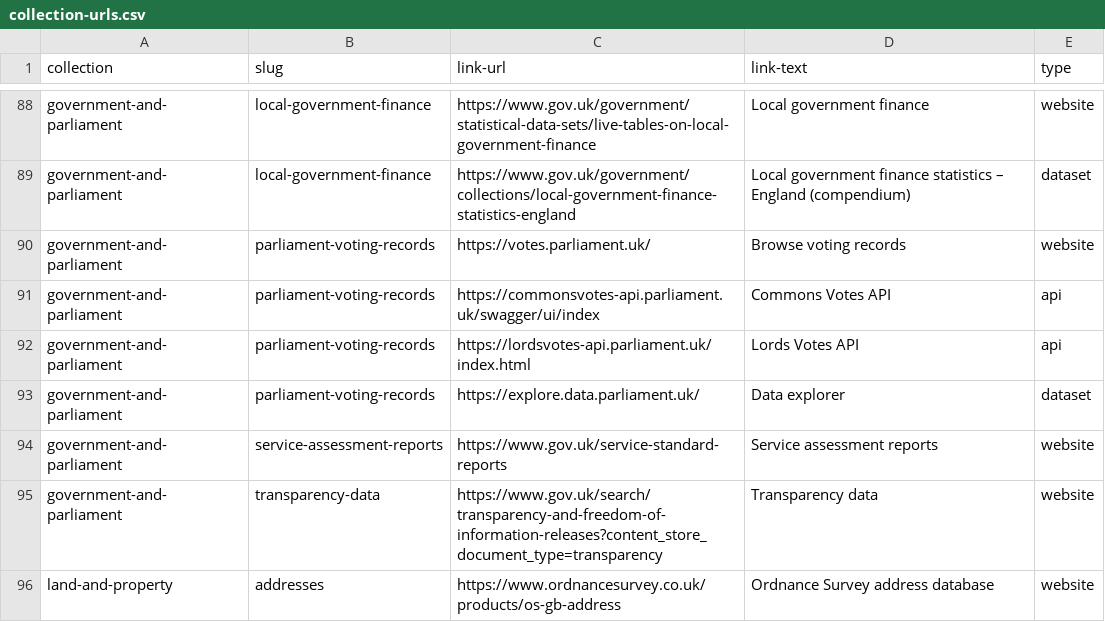
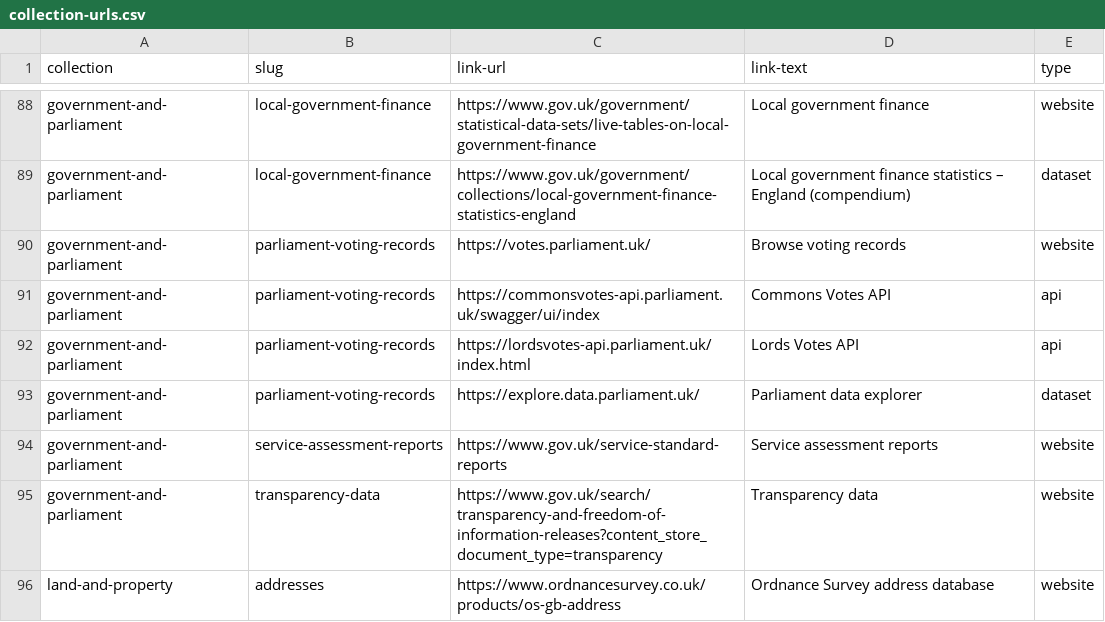
Before and after one commit to alphagov/datagovuk-sandbox, a CSV file: testing/collections/collection-urls.csv, drawn as a sheet; only a part is shown, gaps mark what is left out.

```diff
--- a/testing/collections/collection-urls.csv
+++ b/testing/collections/collection-urls.csv
@@ -92,3 +92,3 @@ government-and-parliament,parliament-voting-records,https://commonsvotes-api.par
 government-and-parliament,parliament-voting-records,https://lordsvotes-api.parliament.uk/index.html,Lords Votes API,api
-government-and-parliament,parliament-voting-records,https://explore.data.parliament.uk/,Data explorer,dataset
+government-and-parliament,parliament-voting-records,https://explore.data.parliament.uk/,Parliament data explorer,dataset
 government-and-parliament,service-assessment-reports,https://www.gov.uk/service-standard-reports,Service assessment reports,website
```
Also changed, not shown: 2 other files.
